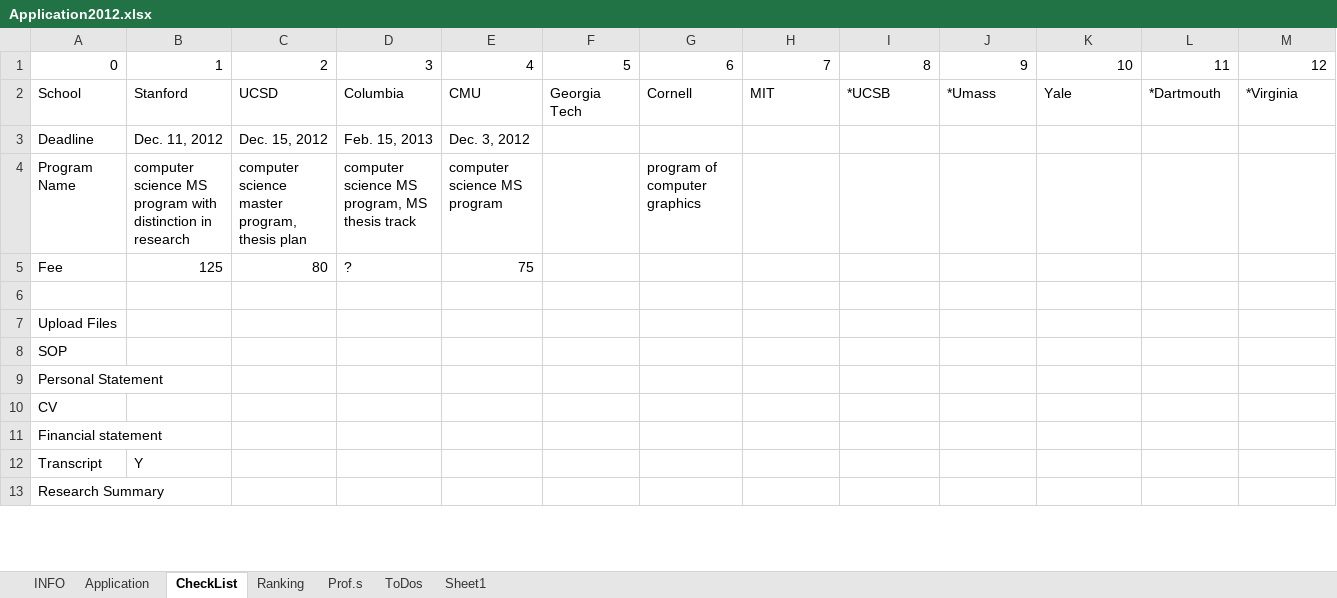
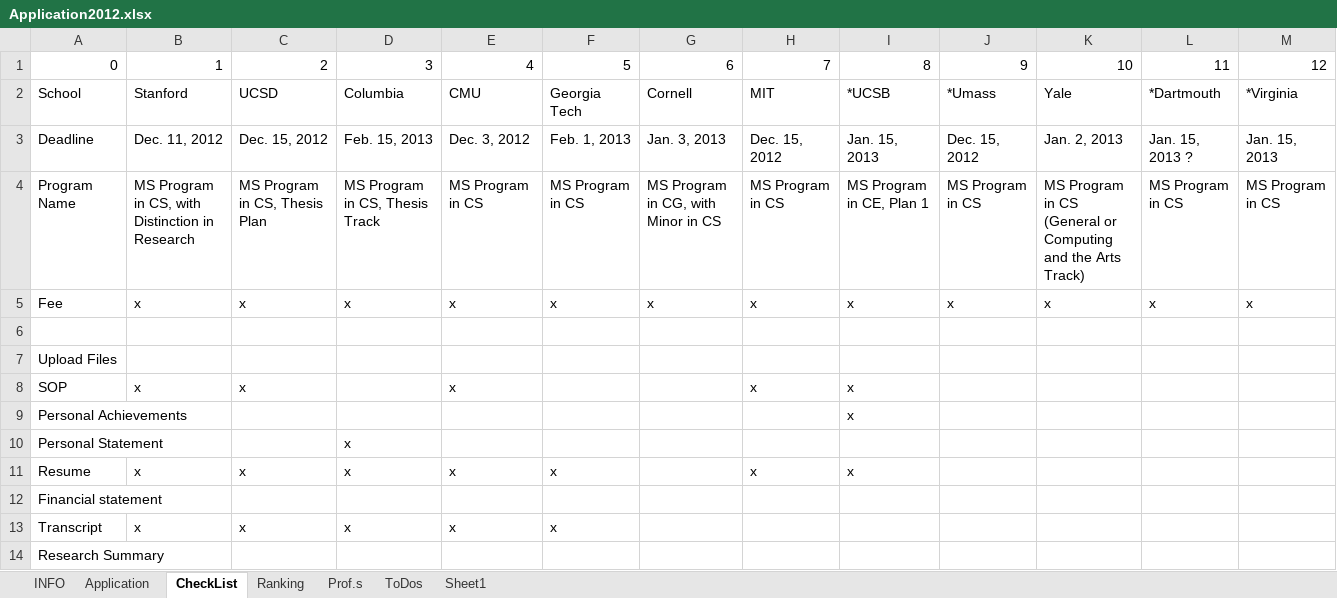
Before and after one commit to kiwaygo/StudyAbroadAutumn2013, an Excel workbook: Autumn2013/TodoList/Application2012.xlsx, sheet CheckList, drawn as a sheet; only a part is shown; values as stored, in another font and other column widths than the file's, no cell formats; removed rows and columns are numbered as before the commit, all else as after; the diff covers the shown part only; the diff names each change by its address in the sheet, - before the commit and + after, or states it on an @@ line.

```diff
--- a/Autumn2013/TodoList/Application2012.xlsx (sheet CheckList)
+++ b/Autumn2013/TodoList/Application2012.xlsx (sheet CheckList)
-F3: (empty)
+F3: Feb. 1, 2013
-G3: (empty)
+G3: Jan. 3, 2013
-H3: (empty)
+H3: Dec. 15, 2012
-I3: (empty)
+I3: Jan. 15, 2013
-J3: (empty)
+J3: Dec. 15, 2012
-K3: (empty)
+K3: Jan. 2, 2013
-L3: (empty)
+L3: Jan. 15, 2013 ?
-M3: (empty)
+M3: Jan. 15, 2013
-row 4: Program Name | computer science MS program with distinction in research | computer science master program, thesis plan | computer science MS program, MS thesis track | computer science MS program |  | program of computer graphics
-row 5: Fee | 125 | 80 | ? | 75
+row 4: Program Name | MS Program in CS, with Distinction in Research | MS Program in CS, Thesis Plan | MS Program in CS, Thesis Track | MS Program in CS | MS Program in CS | MS Program in CG, with Minor in CS | MS Program in CS | MS Program in CE, Plan 1 | MS Program in CS | MS Program in CS (General or Computing and the Arts Track) | MS Program in CS | MS Program in CS
+row 5: Fee | x | x | x | x | x | x | x | x | x | x | x | x
-row 8: SOP
+row 8: SOP | x | x |  | x |  |  | x | x
+row 9: Personal Achievements |  |  |  |  |  |  |  | x
-D10: (empty)
+D10: x
-row 10: CV
+row 11: Resume | x | x | x | x | x |  | x | x
-row 12: Transcript | Y
+row 13: Transcript | x | x | x | x | x
```
Also changed, not shown: 5 added rows, 10 removed rows and 43 edited cells elsewhere in this sheet, cell formats, 10 other files.
